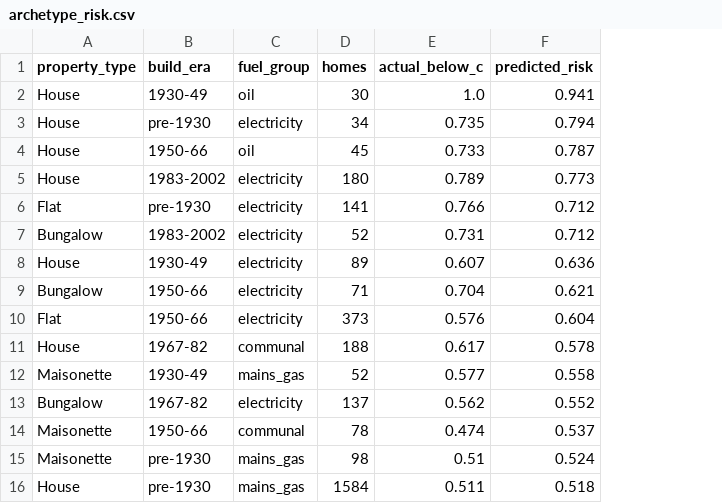
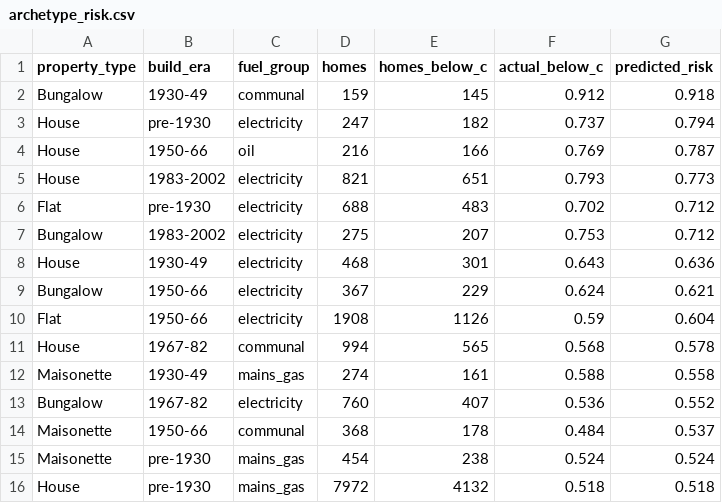
Before and after one commit to BHobbs-0/social-housing-energy-risk, a CSV file: reports/archetype_risk.csv, drawn as a sheet; only a part is shown; removed rows and columns are numbered as before the commit, all else as after; the diff covers the shown part only; the diff names each change by its address in the sheet, - before the commit and + after, or states it on an @@ line.

```diff
--- a/reports/archetype_risk.csv
+++ b/reports/archetype_risk.csv
+column E (homes_below_c), rows 3-16: 182 | 166 | 651 | 483 | 207 | 301 | 229 | 1126 | 565 | 161 | 407 | 178 | 238 | 4132
-row 2: House | 1930-49 | oil | 30 | 1.0 | 0.941
+row 2: Bungalow | 1930-49 | communal | 159 | 145 | 0.912 | 0.918
-D3 (homes): 34
+D3 (homes): 247
-F3 (actual_below_c): 0.735
+F3 (actual_below_c): 0.737
-D4 (homes): 45
+D4 (homes): 216
-F4 (actual_below_c): 0.733
+F4 (actual_below_c): 0.769
-D5 (homes): 180
+D5 (homes): 821
-F5 (actual_below_c): 0.789
+F5 (actual_below_c): 0.793
-D6 (homes): 141
+D6 (homes): 688
-F6 (actual_below_c): 0.766
+F6 (actual_below_c): 0.702
-D7 (homes): 52
+D7 (homes): 275
-F7 (actual_below_c): 0.731
+F7 (actual_below_c): 0.753
-D8 (homes): 89
+D8 (homes): 468
-F8 (actual_below_c): 0.607
+F8 (actual_below_c): 0.643
-D9 (homes): 71
+D9 (homes): 367
-F9 (actual_below_c): 0.704
+F9 (actual_below_c): 0.624
-D10 (homes): 373
+D10 (homes): 1908
-F10 (actual_below_c): 0.576
+F10 (actual_below_c): 0.59
-D11 (homes): 188
+D11 (homes): 994
-F11 (actual_below_c): 0.617
+F11 (actual_below_c): 0.568
-D12 (homes): 52
+D12 (homes): 274
-F12 (actual_below_c): 0.577
+F12 (actual_below_c): 0.588
-D13 (homes): 137
+D13 (homes): 760
-F13 (actual_below_c): 0.562
+F13 (actual_below_c): 0.536
-D14 (homes): 78
+D14 (homes): 368
-F14 (actual_below_c): 0.474
+F14 (actual_below_c): 0.484
-D15 (homes): 98
+D15 (homes): 454
-F15 (actual_below_c): 0.51
+F15 (actual_below_c): 0.524
-D16 (homes): 1584
+D16 (homes): 7972
-F16 (actual_below_c): 0.511
+F16 (actual_below_c): 0.518
```
Also changed, not shown: 64 edited cells elsewhere in this file, reports/england/archetype_risk.csv, 5 other files.
